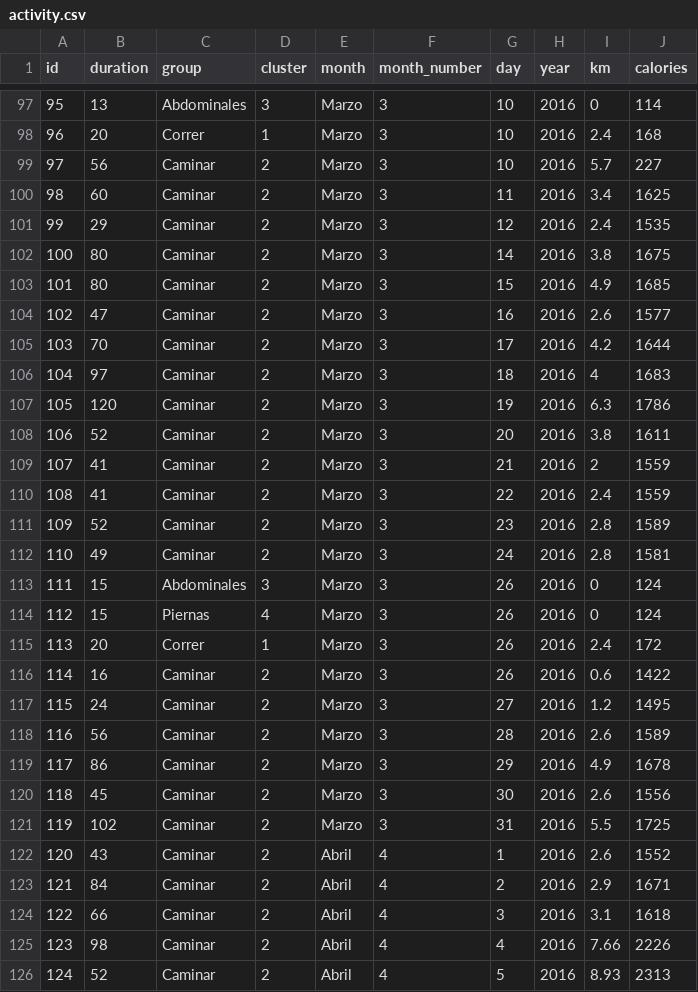
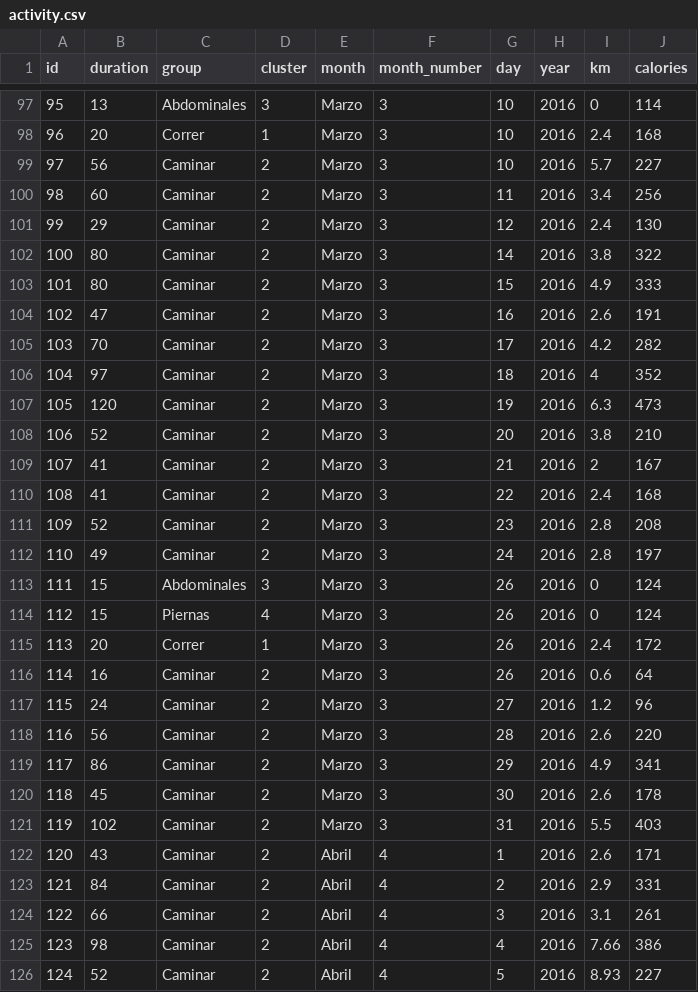
Before and after one commit to valeserber/infovis, a CSV file: datosPersonales/data/activity.csv, drawn as a sheet; only a part is shown, gaps mark what is left out; the diff covers the shown part only.

```diff
--- a/datosPersonales/data/activity.csv
+++ b/datosPersonales/data/activity.csv
@@ -99,15 +99,15 @@ id,duration,group,cluster,month,month_number,day,year,km,calories
 97,56,Caminar,2,Marzo,3,10,2016,5.7,227
-98,60,Caminar,2,Marzo,3,11,2016,3.4,1625
-99,29,Caminar,2,Marzo,3,12,2016,2.4,1535
-100,80,Caminar,2,Marzo,3,14,2016,3.8,1675
-101,80,Caminar,2,Marzo,3,15,2016,4.9,1685
-102,47,Caminar,2,Marzo,3,16,2016,2.6,1577
-103,70,Caminar,2,Marzo,3,17,2016,4.2,1644
-104,97,Caminar,2,Marzo,3,18,2016,4,1683
-105,120,Caminar,2,Marzo,3,19,2016,6.3,1786
-106,52,Caminar,2,Marzo,3,20,2016,3.8,1611
-107,41,Caminar,2,Marzo,3,21,2016,2,1559
-108,41,Caminar,2,Marzo,3,22,2016,2.4,1559
-109,52,Caminar,2,Marzo,3,23,2016,2.8,1589
-110,49,Caminar,2,Marzo,3,24,2016,2.8,1581
+98,60,Caminar,2,Marzo,3,11,2016,3.4,256
+99,29,Caminar,2,Marzo,3,12,2016,2.4,130
+100,80,Caminar,2,Marzo,3,14,2016,3.8,322
+101,80,Caminar,2,Marzo,3,15,2016,4.9,333
+102,47,Caminar,2,Marzo,3,16,2016,2.6,191
+103,70,Caminar,2,Marzo,3,17,2016,4.2,282
+104,97,Caminar,2,Marzo,3,18,2016,4,352
+105,120,Caminar,2,Marzo,3,19,2016,6.3,473
+106,52,Caminar,2,Marzo,3,20,2016,3.8,210
+107,41,Caminar,2,Marzo,3,21,2016,2,167
+108,41,Caminar,2,Marzo,3,22,2016,2.4,168
+109,52,Caminar,2,Marzo,3,23,2016,2.8,208
+110,49,Caminar,2,Marzo,3,24,2016,2.8,197
 111,15,Abdominales,3,Marzo,3,26,2016,0,124
@@ -115,12 +115,12 @@ id,duration,group,cluster,month,month_number,day,year,km,calories
 113,20,Correr,1,Marzo,3,26,2016,2.4,172
-114,16,Caminar,2,Marzo,3,26,2016,0.6,1422
-115,24,Caminar,2,Marzo,3,27,2016,1.2,1495
-116,56,Caminar,2,Marzo,3,28,2016,2.6,1589
-117,86,Caminar,2,Marzo,3,29,2016,4.9,1678
-118,45,Caminar,2,Marzo,3,30,2016,2.6,1556
-119,102,Caminar,2,Marzo,3,31,2016,5.5,1725
-120,43,Caminar,2,Abril,4,1,2016,2.6,1552
-121,84,Caminar,2,Abril,4,2,2016,2.9,1671
-122,66,Caminar,2,Abril,4,3,2016,3.1,1618
-123,98,Caminar,2,Abril,4,4,2016,7.66,2226
-124,52,Caminar,2,Abril,4,5,2016,8.93,2313
+114,16,Caminar,2,Marzo,3,26,2016,0.6,64
+115,24,Caminar,2,Marzo,3,27,2016,1.2,96
+116,56,Caminar,2,Marzo,3,28,2016,2.6,220
+117,86,Caminar,2,Marzo,3,29,2016,4.9,341
+118,45,Caminar,2,Marzo,3,30,2016,2.6,178
+119,102,Caminar,2,Marzo,3,31,2016,5.5,403
+120,43,Caminar,2,Abril,4,1,2016,2.6,171
+121,84,Caminar,2,Abril,4,2,2016,2.9,331
+122,66,Caminar,2,Abril,4,3,2016,3.1,261
+123,98,Caminar,2,Abril,4,4,2016,7.66,386
+124,52,Caminar,2,Abril,4,5,2016,8.93,227
```
Also changed, not shown: 21 edited cells elsewhere in this file, 15 other files.
